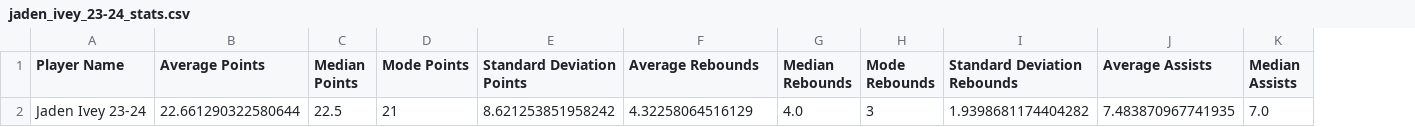
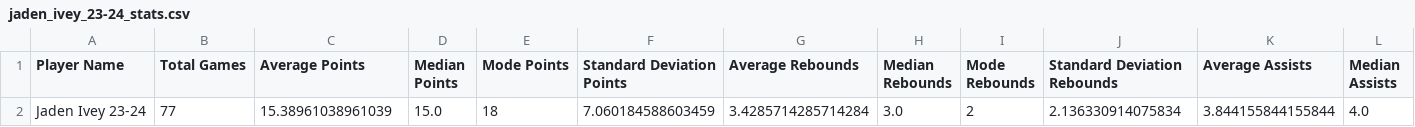
Before and after one commit to mvinicius175/Projeto-ciencia-de-dados, a CSV file: data/exported/jaden_ivey_23-24_stats.csv, drawn as a sheet; only a part is shown; removed rows and columns are numbered as before the commit, all else as after; rows hold the shown columns only; the diff names each change by its address in the sheet, - before the commit and + after, or states it on an @@ line.

```diff
--- a/data/exported/jaden_ivey_23-24_stats.csv
+++ b/data/exported/jaden_ivey_23-24_stats.csv
+column B (Total Games), empty
-row 2: Jaden Ivey 23-24 | 22.661290322580644 | 22.5 | 21 | 8.621253851958242 | 4.32258064516129 | 4.0 | 3 | 1.9398681174404282 | 7.483870967741935 | 7.0
+row 2: Jaden Ivey 23-24 | 77 | 15.38961038961039 | 15.0 | 18 | 7.060184588603459 | 3.4285714285714284 | 3.0 | 2 | 2.136330914075834 | 3.844155844155844 | 4.0
```
Also changed, not shown: data/exported/duren_games_table_23_24.csv, data/exported/duren_games_table_24_25.csv, 23 other files.
